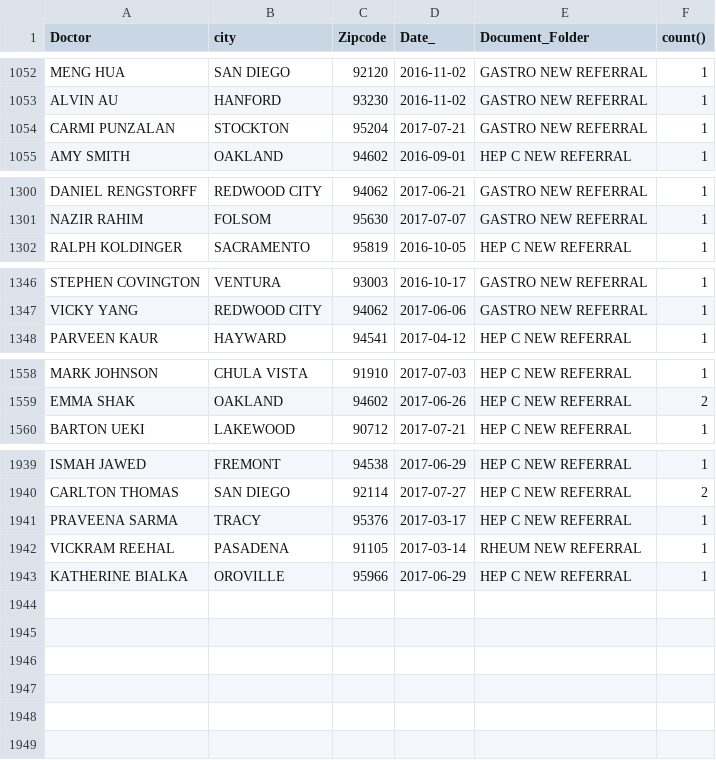
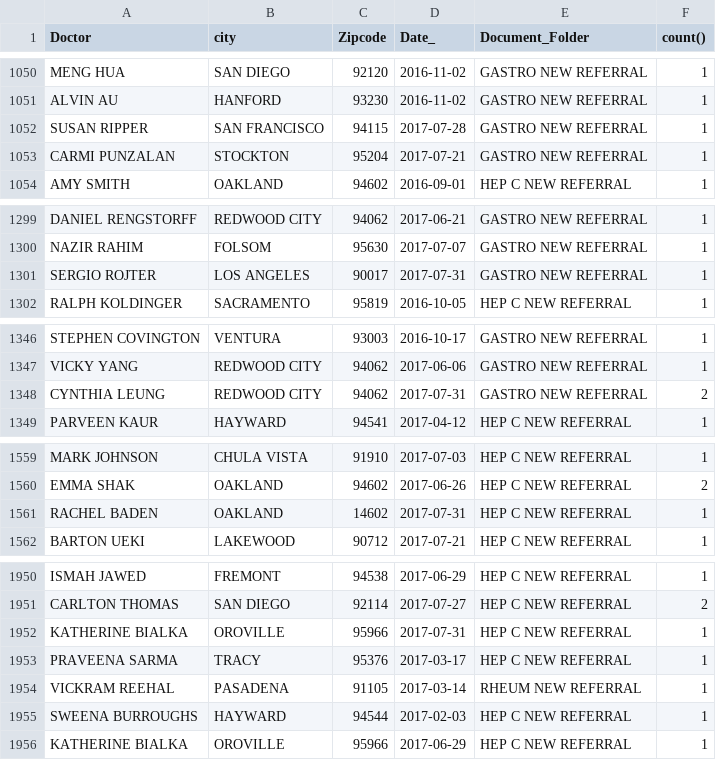
Before and after one commit to patrickt-rxsend/salesreport, a CSV file: data/newReport.csv, drawn as a sheet; only a part is shown, gaps mark what is left out; the diff covers the shown part only.

Commit message:
started working on allowing dates

```diff
--- a/data/newReport.csv
+++ b/data/newReport.csv
@@ -1053,2 +1051,3 @@ MENG HUA,SAN DIEGO,92120,2016-11-02,GASTRO NEW REFERRAL,1
 ALVIN AU,HANFORD,93230,2016-11-02,GASTRO NEW REFERRAL,1
+SUSAN RIPPER,SAN FRANCISCO,94115,2017-07-28,GASTRO NEW REFERRAL,1
 CARMI PUNZALAN,STOCKTON,95204,2017-07-21,GASTRO NEW REFERRAL,1
@@ -1301,2 +1300,3 @@ DANIEL RENGSTORFF,REDWOOD CITY,94062,2017-06-21,GASTRO NEW REFERRAL,1
 NAZIR RAHIM,FOLSOM,95630,2017-07-07,GASTRO NEW REFERRAL,1
+SERGIO ROJTER,LOS ANGELES,90017,2017-07-31,GASTRO NEW REFERRAL,1
 RALPH KOLDINGER,SACRAMENTO,95819,2016-10-05,HEP C NEW REFERRAL,1
@@ -1347,2 +1347,3 @@ STEPHEN COVINGTON,VENTURA,93003,2016-10-17,GASTRO NEW REFERRAL,1
 VICKY YANG,REDWOOD CITY,94062,2017-06-06,GASTRO NEW REFERRAL,1
+CYNTHIA LEUNG,REDWOOD CITY,94062,2017-07-31,GASTRO NEW REFERRAL,2
 PARVEEN KAUR,HAYWARD,94541,2017-04-12,HEP C NEW REFERRAL,1
@@ -1559,2 +1560,3 @@ MARK JOHNSON,CHULA VISTA,91910,2017-07-03,HEP C NEW REFERRAL,1
 EMMA SHAK,OAKLAND,94602,2017-06-26,HEP C NEW REFERRAL,2
+RACHEL BADEN,OAKLAND,14602,2017-07-31,HEP C NEW REFERRAL,1
 BARTON UEKI,LAKEWOOD,90712,2017-07-21,HEP C NEW REFERRAL,1
@@ -1940,4 +1951,6 @@ ISMAH JAWED,FREMONT,94538,2017-06-29,HEP C NEW REFERRAL,1
 CARLTON THOMAS,SAN DIEGO,92114,2017-07-27,HEP C NEW REFERRAL,2
+KATHERINE BIALKA,OROVILLE,95966,2017-07-31,HEP C NEW REFERRAL,1
 PRAVEENA SARMA,TRACY,95376,2017-03-17,HEP C NEW REFERRAL,1
 VICKRAM REEHAL,PASADENA,91105,2017-03-14,RHEUM NEW REFERRAL,1
+SWEENA BURROUGHS,HAYWARD,94544,2017-02-03,HEP C NEW REFERRAL,1
 KATHERINE BIALKA,OROVILLE,95966,2017-06-29,HEP C NEW REFERRAL,1
```
Also changed, not shown: 8 added rows, 1 moved row and 1 edited cell elsewhere in this file, 1 other file.
